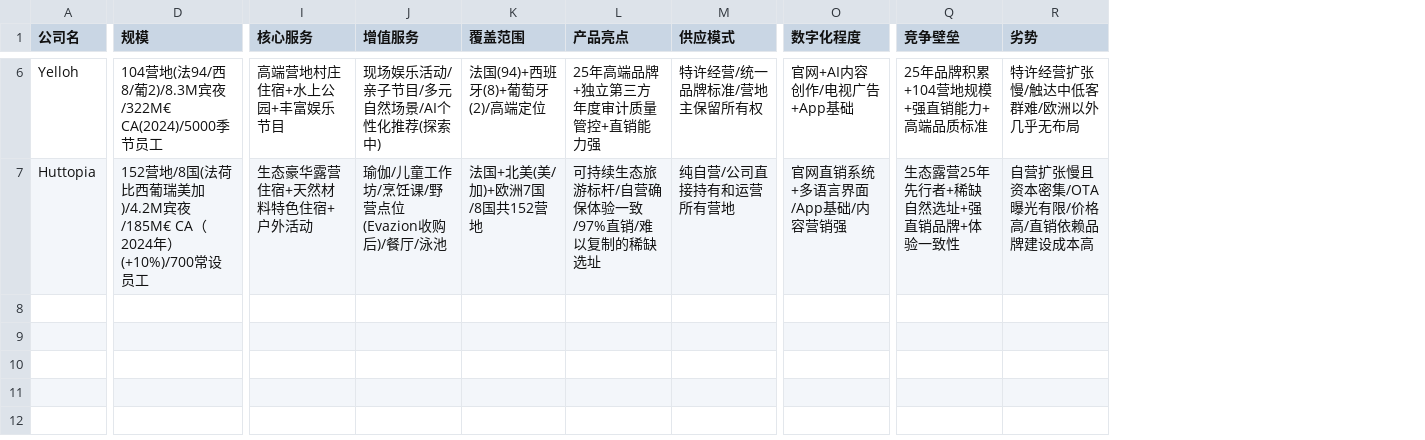
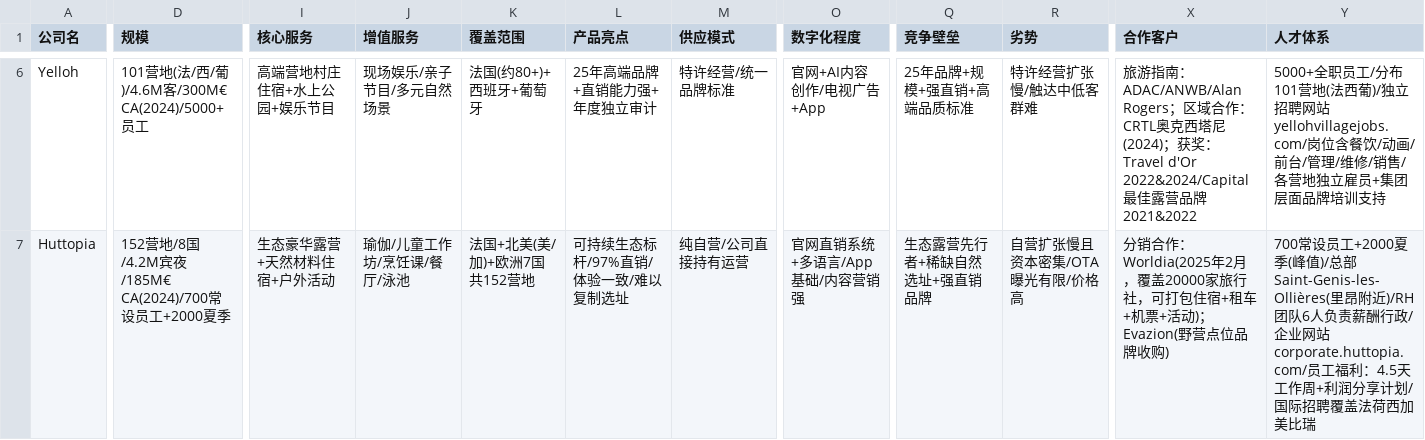
Before and after one commit to NightLemon/Danlei, a CSV file: france-research/france_camping_table.csv, drawn as a sheet; only a part is shown, gaps mark what is left out; the diff covers the shown part only; the diff names each change by its address in the sheet, - before the commit and + after, or states it on an @@ line.

Commit message:
Add 合作客户 and 人才体系 columns to camping table (v4)

```diff
--- a/france-research/france_camping_table.csv
+++ b/france-research/france_camping_table.csv
+column X (合作客户), rows 6-7: 旅游指南：ADAC/ANWB/Alan Rogers；区域合作：CRTL奥克西塔尼(2024)；获奖：Travel d'Or 2022&2024/Capital最佳露营品牌2021&2022 | 分销合作：Worldia(2025年2月，覆盖20000家旅行社，可打包住宿+租车+机票+活动)；Evazion(野营点位品牌收购)
+column Y (人才体系), rows 6-7: 5000+全职员工/分布101营地(法西葡)/独立招聘网站yellohvillagejobs.com/岗位含餐饮/动画/前台/管理/维修/销售/各营地独立雇员+集团层面品牌培训支持 | 700常设员工+2000夏季(峰值)/总部Saint-Genis-les-Ollières(里昂附近)/RH团队6人负责薪酬行政/企业网站corporate.huttopia.com/员工福利：4.5天工作周+利润分享计划/国际招聘覆盖法荷西加美比瑞
-D6 (规模): 104营地(法94/西8/葡2)/8.3M宾夜/322M€ CA(2024)/5000季节员工
+D6 (规模): 101营地(法/西/葡)/4.6M客/300M€ CA(2024)/5000+员工
-I6 (核心服务): 高端营地村庄住宿+水上公园+丰富娱乐节目
+I6 (核心服务): 高端营地村庄住宿+水上公园+娱乐节目
-J6 (增值服务): 现场娱乐活动/亲子节目/多元自然场景/AI个性化推荐(探索中)
+J6 (增值服务): 现场娱乐/亲子节目/多元自然场景
-K6 (覆盖范围): 法国(94)+西班牙(8)+葡萄牙(2)/高端定位
+K6 (覆盖范围): 法国(约80+)+西班牙+葡萄牙
-L6 (产品亮点): 25年高端品牌+独立第三方年度审计质量管控+直销能力强
+L6 (产品亮点): 25年高端品牌+直销能力强+年度独立审计
-M6 (供应模式): 特许经营/统一品牌标准/营地主保留所有权
+M6 (供应模式): 特许经营/统一品牌标准
-O6 (数字化程度): 官网+AI内容创作/电视广告+App基础
+O6 (数字化程度): 官网+AI内容创作/电视广告+App
-Q6 (竞争壁垒): 25年品牌积累+104营地规模+强直销能力+高端品质标准
+Q6 (竞争壁垒): 25年品牌+规模+强直销+高端品质标准
-R6 (劣势): 特许经营扩张慢/触达中低客群难/欧洲以外几乎无布局
+R6 (劣势): 特许经营扩张慢/触达中低客群难
-D7 (规模): …营地/8国(法荷比西葡瑞美加)/4.2M宾夜/185M€ CA（2024年）(+10%)/700常设员工
+D7 (规模): …营地/8国/4.2M宾夜/185M€ CA(2024)/700常设员工+2000夏季
-I7 (核心服务): 生态豪华露营住宿+天然材料特色住宿+户外活动
+I7 (核心服务): 生态豪华露营+天然材料住宿+户外活动
-J7 (增值服务): 瑜伽/儿童工作坊/烹饪课/野营点位(Evazion收购后)/餐厅/泳池
+J7 (增值服务): 瑜伽/儿童工作坊/烹饪课/餐厅/泳池
-K7 (覆盖范围): 法国+北美(美/加)+欧洲7国/8国共152营地
+K7 (覆盖范围): 法国+北美(美/加)+欧洲7国共152营地
-L7 (产品亮点): 可持续生态旅游标杆/自营确保体验一致/97%直销/难以复制的稀缺选址
+L7 (产品亮点): 可持续生态标杆/97%直销/体验一致/难以复制选址
-M7 (供应模式): 纯自营/公司直接持有和运营所有营地
+M7 (供应模式): 纯自营/公司直接持有运营
-O7 (数字化程度): 官网直销系统+多语言界面/App基础/内容营销强
+O7 (数字化程度): 官网直销系统+多语言/App基础/内容营销强
-Q7 (竞争壁垒): 生态露营25年先行者+稀缺自然选址+强直销品牌+体验一致性
+Q7 (竞争壁垒): 生态露营先行者+稀缺自然选址+强直销品牌
-R7 (劣势): 自营扩张慢且资本密集/OTA曝光有限/价格高/直销依赖品牌建设成本高
+R7 (劣势): 自营扩张慢且资本密集/OTA曝光有限/价格高
```
Also changed, not shown: 31 edited cells elsewhere in this file.
